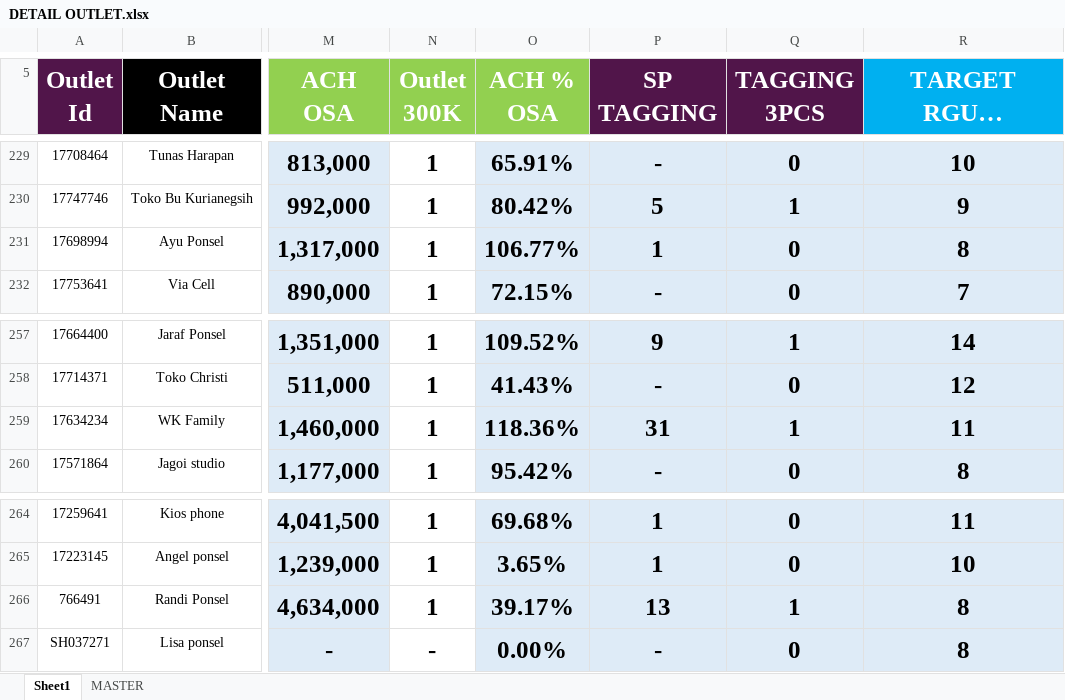
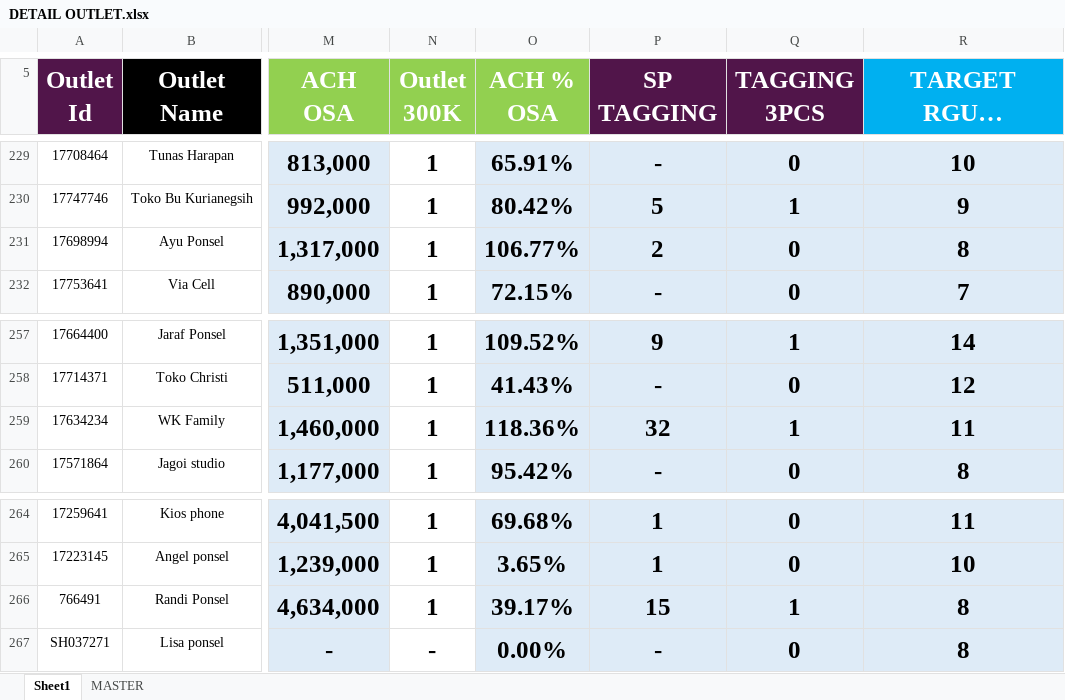
Before and after one commit to heryirwansyah05-cpu/Dashboard_Bengkayang, an Excel workbook: DETAIL OUTLET.xlsx, sheet Sheet1, drawn as a sheet; only a part is shown, gaps mark what is left out; long unchanged cells end in …; values as stored, in another font and other column widths than the file's, no borders; conditional formats not drawn; the diff covers the shown part only; the diff names each change by its address in the sheet, - before the commit and + after, or states it on an @@ line.

```diff
--- a/DETAIL OUTLET.xlsx (sheet Sheet1)
+++ b/DETAIL OUTLET.xlsx (sheet Sheet1)
-P231 (SP TAGGING): 1
+P231 (SP TAGGING): 2
-P259 (SP TAGGING): 31
+P259 (SP TAGGING): 32
-P266 (SP TAGGING): 13
+P266 (SP TAGGING): 15
```
Also changed, not shown: 8 edited cells elsewhere in this sheet, MS BENGKAYANG 19 JULI 2026.xlsx, SITE MONITORING.xlsx.
